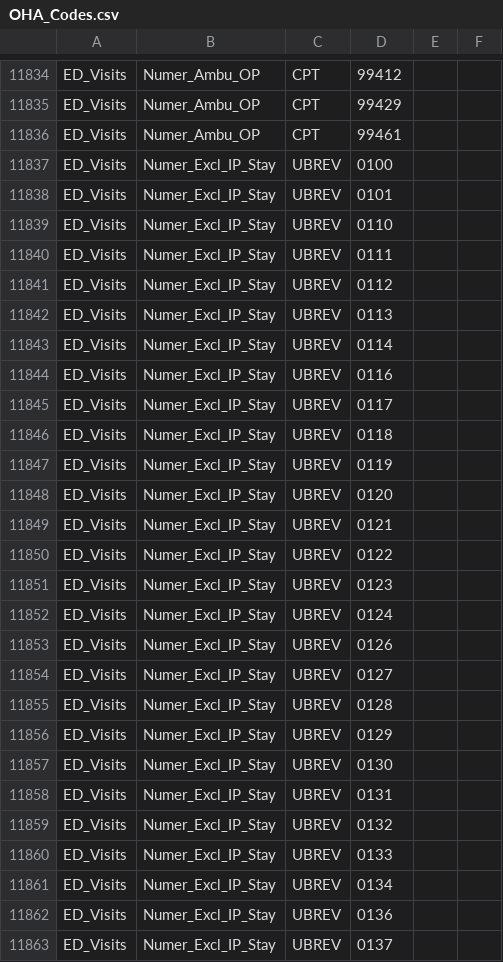
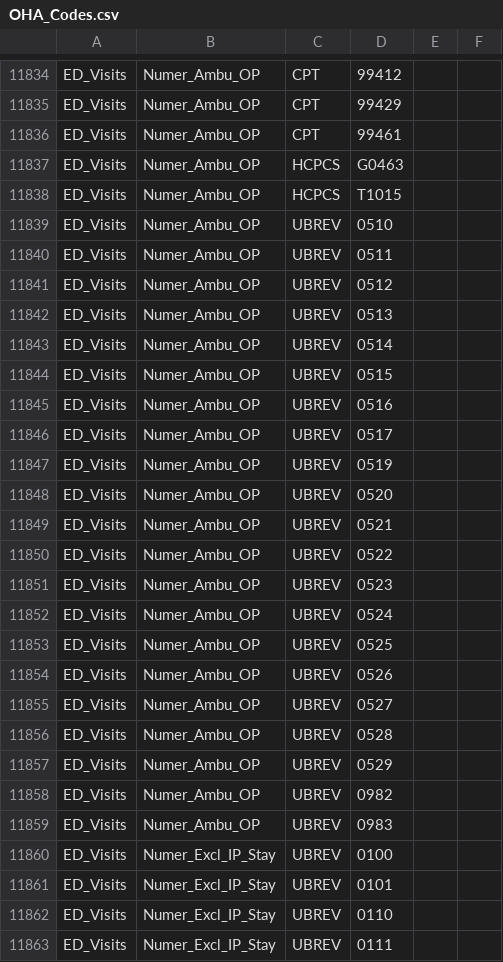
Before and after one commit to Milliman-PRM/oha-incentive-measures, a CSV file: references/_data/OHA_Codes.csv, drawn as a sheet; only a part is shown, gaps mark what is left out; the shorter side is filled out with more unchanged rows.

Commit message:
Add Ambu Outpat Visits HCPCS/UBREV Codesets to ED_Visits
Do this to match 2018 specs

```diff
--- a/references/_data/OHA_Codes.csv
+++ b/references/_data/OHA_Codes.csv
@@ -11836,2 +11836,25 @@ ED_Visits,Numer_Ambu_OP,CPT,99429,,
 ED_Visits,Numer_Ambu_OP,CPT,99461,,
+ED_Visits,Numer_Ambu_OP,HCPCS,G0463,,
+ED_Visits,Numer_Ambu_OP,HCPCS,T1015,,
+ED_Visits,Numer_Ambu_OP,UBREV,0510,,
+ED_Visits,Numer_Ambu_OP,UBREV,0511,,
+ED_Visits,Numer_Ambu_OP,UBREV,0512,,
+ED_Visits,Numer_Ambu_OP,UBREV,0513,,
+ED_Visits,Numer_Ambu_OP,UBREV,0514,,
+ED_Visits,Numer_Ambu_OP,UBREV,0515,,
+ED_Visits,Numer_Ambu_OP,UBREV,0516,,
+ED_Visits,Numer_Ambu_OP,UBREV,0517,,
+ED_Visits,Numer_Ambu_OP,UBREV,0519,,
+ED_Visits,Numer_Ambu_OP,UBREV,0520,,
+ED_Visits,Numer_Ambu_OP,UBREV,0521,,
+ED_Visits,Numer_Ambu_OP,UBREV,0522,,
+ED_Visits,Numer_Ambu_OP,UBREV,0523,,
+ED_Visits,Numer_Ambu_OP,UBREV,0524,
+ED_Visits,Numer_Ambu_OP,UBREV,0525,,
+ED_Visits,Numer_Ambu_OP,UBREV,0526,,
+ED_Visits,Numer_Ambu_OP,UBREV,0527,,
+ED_Visits,Numer_Ambu_OP,UBREV,0528,,
+ED_Visits,Numer_Ambu_OP,UBREV,0529,,
+ED_Visits,Numer_Ambu_OP,UBREV,0982,,
+ED_Visits,Numer_Ambu_OP,UBREV,0983,,
 ED_Visits,Numer_Excl_IP_Stay,UBREV,0100,,
```
